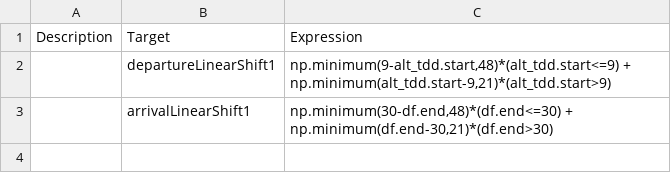
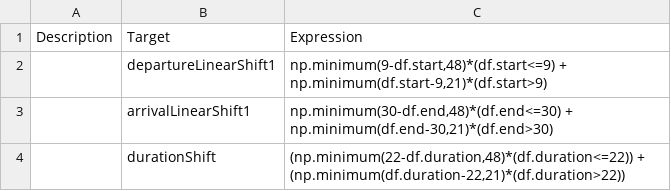
Before and after one commit to wsp-sag/client_arc_activitysim, a CSV file: configs/mandatory_tour_schedulings_annotate_tours_preprocessor.csv, drawn as a sheet.

```diff
--- a/configs/mandatory_tour_schedulings_annotate_tours_preprocessor.csv
+++ b/configs/mandatory_tour_schedulings_annotate_tours_preprocessor.csv
@@ -1,3 +1,4 @@
 Description,Target,Expression,,,,,,
-,departureLinearShift1,"np.minimum(9-alt_tdd.start,48)*(alt_tdd.start<=9) + np.minimum(alt_tdd.start-9,21)*(alt_tdd.start>9)"
+,departureLinearShift1,"np.minimum(9-df.start,48)*(df.start<=9) + np.minimum(df.start-9,21)*(df.start>9)"
 ,arrivalLinearShift1,"np.minimum(30-df.end,48)*(df.end<=30) + np.minimum(df.end-30,21)*(df.end>30)"
+,durationShift,"(np.minimum(22-df.duration,48)*(df.duration<=22)) + (np.minimum(df.duration-22,21)*(df.duration>22))"
```
Also changed, not shown: configs/tour_scheduling_joint.csv, configs/tour_scheduling_nonmandatory.csv, 6 other files.
